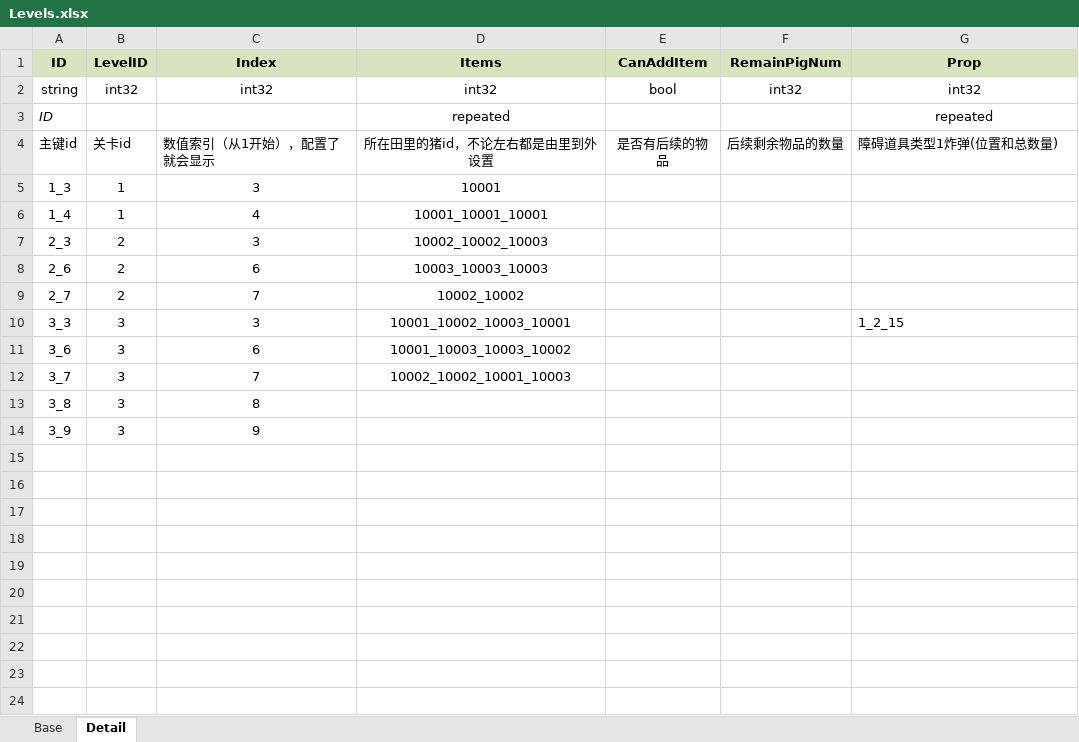
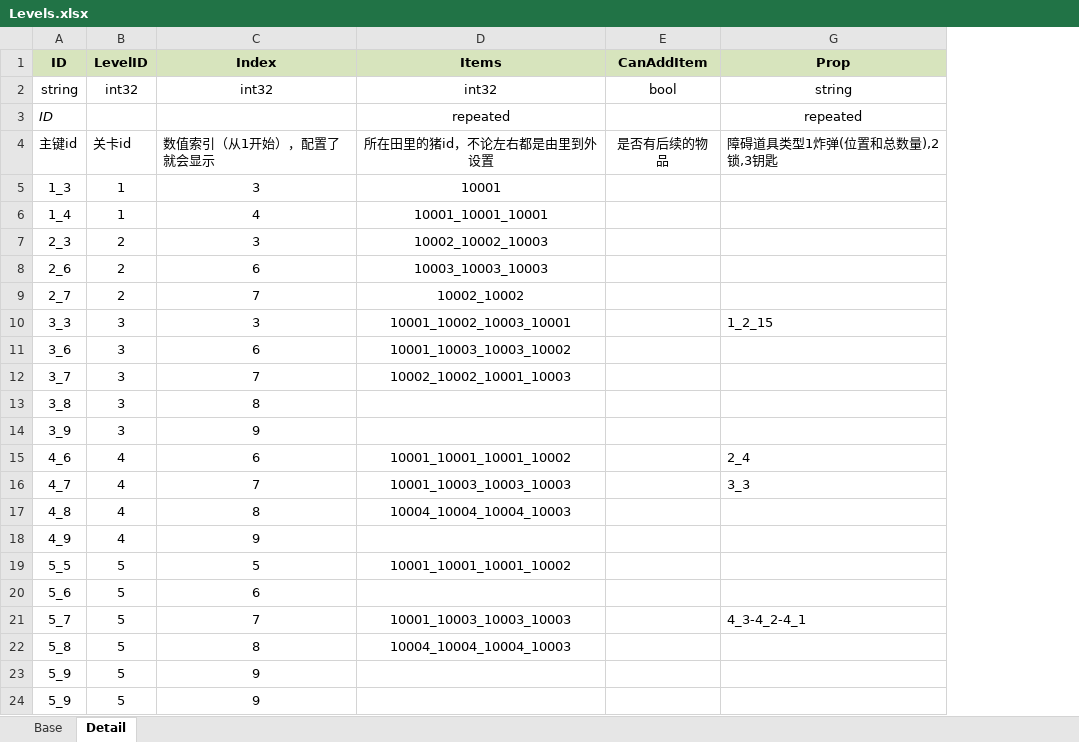
Before and after one commit to pizzama/piggogo, an Excel workbook: Document/Excel/Levels.xlsx, sheet Detail, drawn as a sheet; values as stored, in another font and other column widths than the file's, no borders; removed rows and columns are numbered as before the commit, all else as after; the diff names each change by its address in the sheet, - before the commit and + after, or states it on an @@ line.

```diff
--- a/Document/Excel/Levels.xlsx (sheet Detail)
+++ b/Document/Excel/Levels.xlsx (sheet Detail)
@@ column F (RemainPigNum) hidden, rows 2-4: int32 |  | 后续剩余物品的数量 @@
-G2 (Prop): int32
+G2 (Prop): string
-G4 (Prop): 障碍道具类型1炸弹(位置和总数量)
+G4 (Prop): 障碍道具类型1炸弹(位置和总数量),2 锁,3钥匙
+row 15: 4_6 | 4 | 6 | 10001_10001_10001_10002 |  | 2_4
+row 16: 4_7 | 4 | 7 | 10001_10003_10003_10003 |  | 3_3
+row 17: 4_8 | 4 | 8 | 10004_10004_10004_10003
+row 18: 4_9 | 4 | 9
+row 19: 5_5 | 5 | 5 | 10001_10001_10001_10002
+row 20: 5_6 | 5 | 6
+row 21: 5_7 | 5 | 7 | 10001_10003_10003_10003 |  | 4_3-4_2-4_1
+row 22: 5_8 | 5 | 8 | 10004_10004_10004_10003
+row 23: 5_9 | 5 | 9
+row 24: 5_9 | 5 | 9
```
Also changed, not shown: 5 other files.
